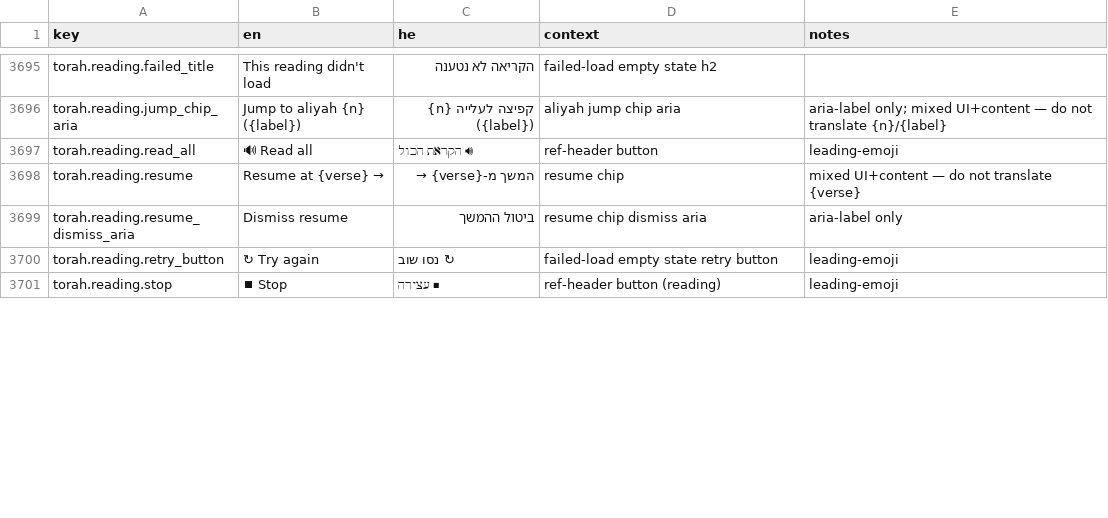
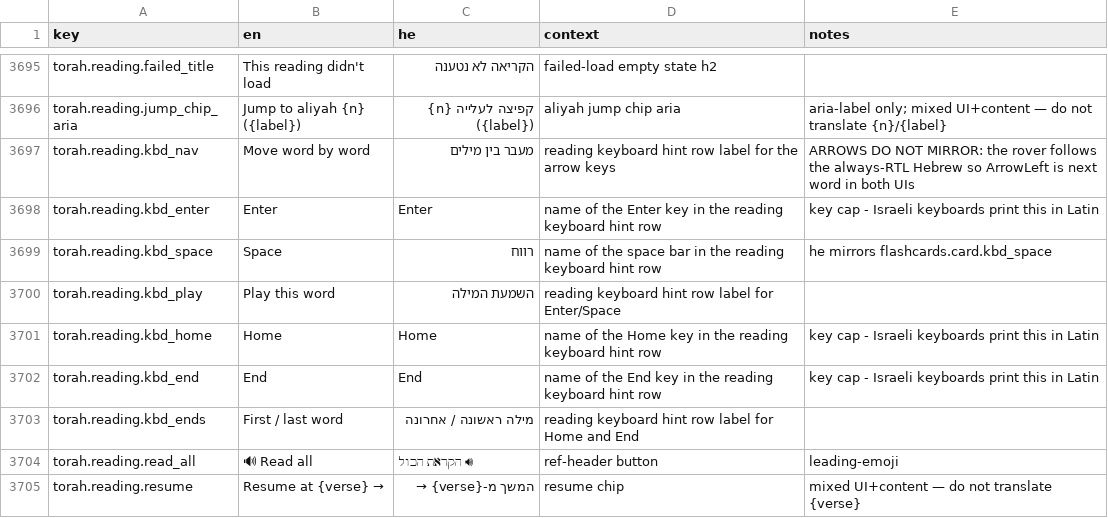
Before and after one commit to Hbleiberg/Hebrew_Blender, a CSV file: locales/ui-strings.csv, drawn as a sheet; only a part is shown, gaps mark what is left out; the shorter side is filled out with more unchanged rows.

```diff
--- a/locales/ui-strings.csv
+++ b/locales/ui-strings.csv
@@ -3696,2 +3696,9 @@ torah.reading.failed_title,This reading didn't load,הקריאה לא נטענה
 torah.reading.jump_chip_aria,Jump to aliyah {n} ({label}),קפיצה לעלייה {n} ({label}),aliyah jump chip aria,aria-label only; mixed UI+content — do not translate {n}/{label}
+torah.reading.kbd_nav,Move word by word,מעבר בין מילים,reading keyboard hint row label for the arrow keys,ARROWS DO NOT MIRROR: the rover follows the always-RTL Hebrew so ArrowLeft is next word in both UIs
+torah.reading.kbd_enter,Enter,Enter,name of the Enter key in the reading keyboard hint row,key cap - Israeli keyboards print this in Latin
+torah.reading.kbd_space,Space,רווח,name of the space bar in the reading keyboard hint row,he mirrors flashcards.card.kbd_space
+torah.reading.kbd_play,Play this word,השמעת המילה,reading keyboard hint row label for Enter/Space,
+torah.reading.kbd_home,Home,Home,name of the Home key in the reading keyboard hint row,key cap - Israeli keyboards print this in Latin
+torah.reading.kbd_end,End,End,name of the End key in the reading keyboard hint row,key cap - Israeli keyboards print this in Latin
+torah.reading.kbd_ends,First / last word,מילה ראשונה / אחרונה,reading keyboard hint row label for Home and End,
 torah.reading.read_all,🔊 Read all,🔊 הקראת הכול,ref-header button,leading-emoji
```
Also changed, not shown: 3 other files.
